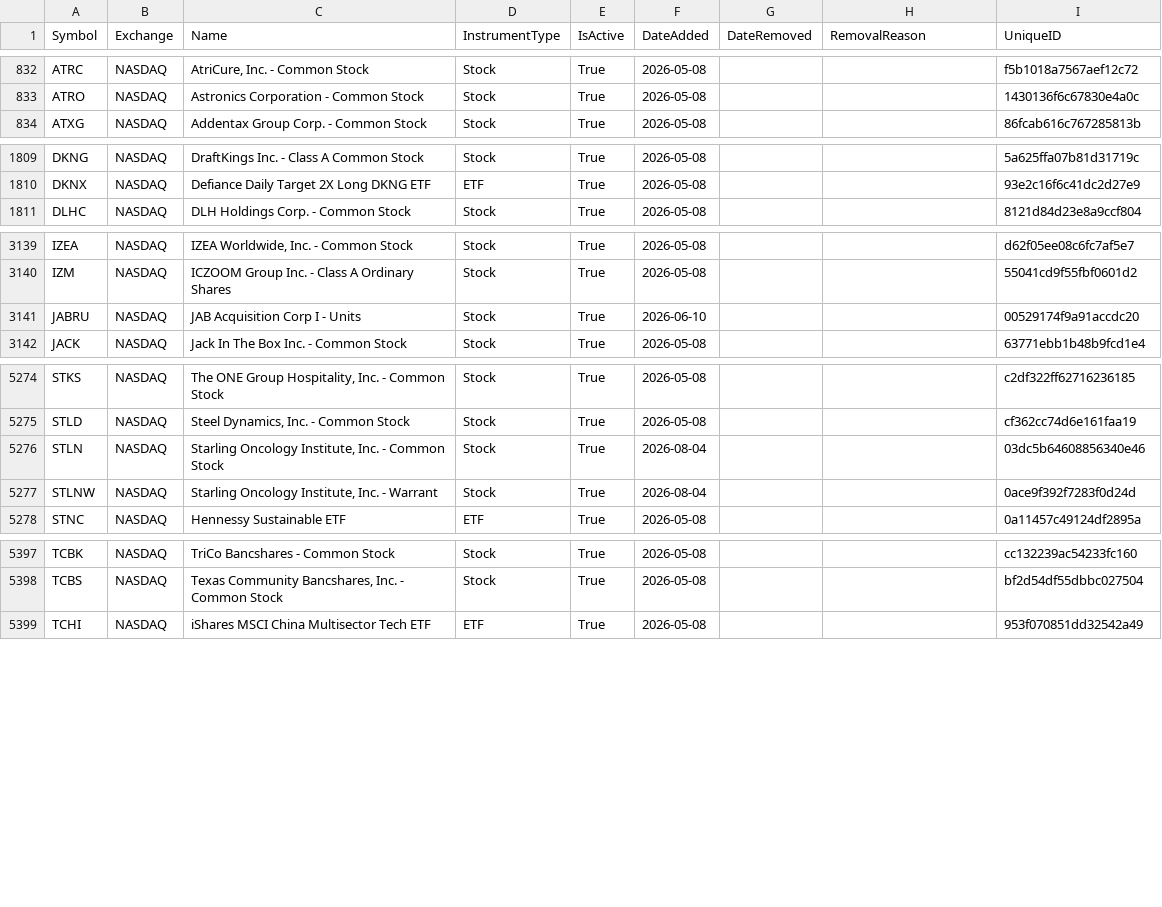
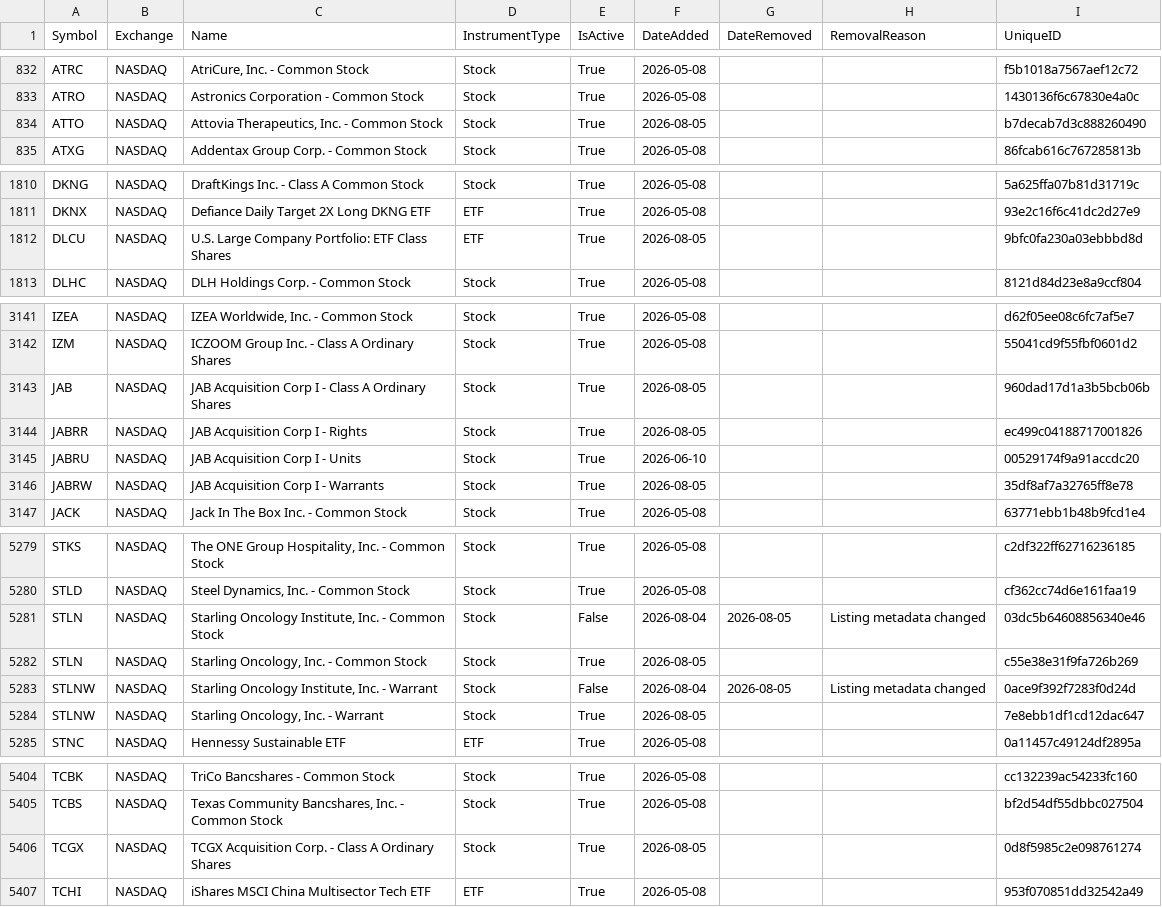
Before and after one commit to mrft/ticker-chronicle, a CSV file: data/master_database.csv, drawn as a sheet; only a part is shown, gaps mark what is left out; the diff covers the shown part only.

```diff
--- a/data/master_database.csv
+++ b/data/master_database.csv
@@ -833,2 +833,3 @@ ATRC,NASDAQ,"AtriCure, Inc. - Common Stock",Stock,True,2026-05-08,,,f5b1018a7567
 ATRO,NASDAQ,Astronics Corporation - Common Stock,Stock,True,2026-05-08,,,1430136f6c67830e4a0c
+ATTO,NASDAQ,"Attovia Therapeutics, Inc. - Common Stock",Stock,True,2026-08-05,,,b7decab7d3c888260490
 ATXG,NASDAQ,Addentax Group Corp. - Common Stock,Stock,True,2026-05-08,,,86fcab616c767285813b
@@ -1810,2 +1811,3 @@ DKNG,NASDAQ,DraftKings Inc. - Class A Common Stock,Stock,True,2026-05-08,,,5a625
 DKNX,NASDAQ,Defiance Daily Target 2X Long DKNG ETF,ETF,True,2026-05-08,,,93e2c16f6c41dc2d27e9
+DLCU,NASDAQ,U.S. Large Company Portfolio: ETF Class Shares,ETF,True,2026-08-05,,,9bfc0fa230a03ebbbd8d
 DLHC,NASDAQ,DLH Holdings Corp. - Common Stock,Stock,True,2026-05-08,,,8121d84d23e8a9ccf804
@@ -3140,3 +3142,6 @@ IZEA,NASDAQ,"IZEA Worldwide, Inc. - Common Stock",Stock,True,2026-05-08,,,d62f05
 IZM,NASDAQ,ICZOOM Group Inc. - Class A Ordinary Shares,Stock,True,2026-05-08,,,55041cd9f55fbf0601d2
+JAB,NASDAQ,JAB Acquisition Corp I - Class A Ordinary Shares,Stock,True,2026-08-05,,,960dad17d1a3b5bcb06b
+JABRR,NASDAQ,JAB Acquisition Corp I - Rights,Stock,True,2026-08-05,,,ec499c04188717001826
 JABRU,NASDAQ,JAB Acquisition Corp I - Units,Stock,True,2026-06-10,,,00529174f9a91accdc20
+JABRW,NASDAQ,JAB Acquisition Corp I - Warrants,Stock,True,2026-08-05,,,35df8af7a32765ff8e78
 JACK,NASDAQ,Jack In The Box Inc. - Common Stock,Stock,True,2026-05-08,,,63771ebb1b48b9fcd1e4
@@ -5275,4 +5280,6 @@ STKS,NASDAQ,"The ONE Group Hospitality, Inc. - Common Stock",Stock,True,2026-05-
 STLD,NASDAQ,"Steel Dynamics, Inc. - Common Stock",Stock,True,2026-05-08,,,cf362cc74d6e161faa19
-STLN,NASDAQ,"Starling Oncology Institute, Inc. - Common Stock",Stock,True,2026-08-04,,,03dc5b64608856340e46
-STLNW,NASDAQ,"Starling Oncology Institute, Inc. - Warrant",Stock,True,2026-08-04,,,0ace9f392f7283f0d24d
+STLN,NASDAQ,"Starling Oncology Institute, Inc. - Common Stock",Stock,False,2026-08-04,2026-08-05,Listing metadata changed,03dc5b64608856340e46
+STLN,NASDAQ,"Starling Oncology, Inc. - Common Stock",Stock,True,2026-08-05,,,c55e38e31f9fa726b269
+STLNW,NASDAQ,"Starling Oncology Institute, Inc. - Warrant",Stock,False,2026-08-04,2026-08-05,Listing metadata changed,0ace9f392f7283f0d24d
+STLNW,NASDAQ,"Starling Oncology, Inc. - Warrant",Stock,True,2026-08-05,,,7e8ebb1df1cd12dac647
 STNC,NASDAQ,Hennessy Sustainable ETF,ETF,True,2026-05-08,,,0a11457c49124df2895a
@@ -5398,2 +5405,3 @@ TCBK,NASDAQ,TriCo Bancshares - Common Stock,Stock,True,2026-05-08,,,cc132239ac54
 TCBS,NASDAQ,"Texas Community Bancshares, Inc. - Common Stock",Stock,True,2026-05-08,,,bf2d54df55dbbc027504
+TCGX,NASDAQ,TCGX Acquisition Corp. - Class A Ordinary Shares,Stock,True,2026-08-05,,,0d8f5985c2e098761274
 TCHI,NASDAQ,iShares MSCI China Multisector Tech ETF,ETF,True,2026-05-08,,,953f070851dd32542a49
```
Also changed, not shown: 3 edited cells elsewhere in this file, data/raw/nasdaq.csv, 1 other file.
